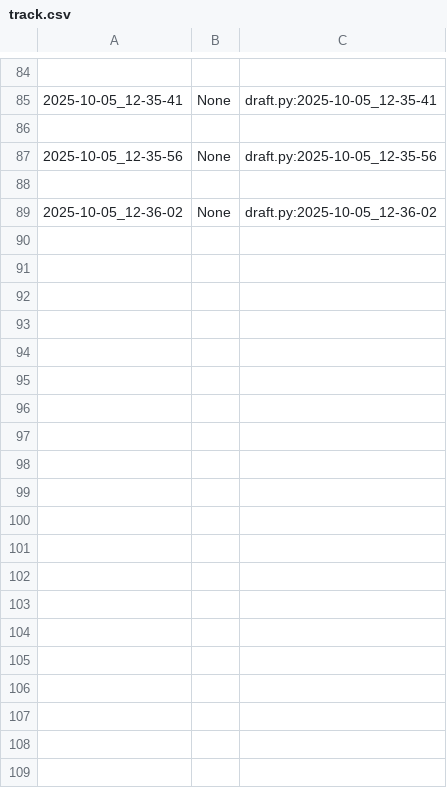
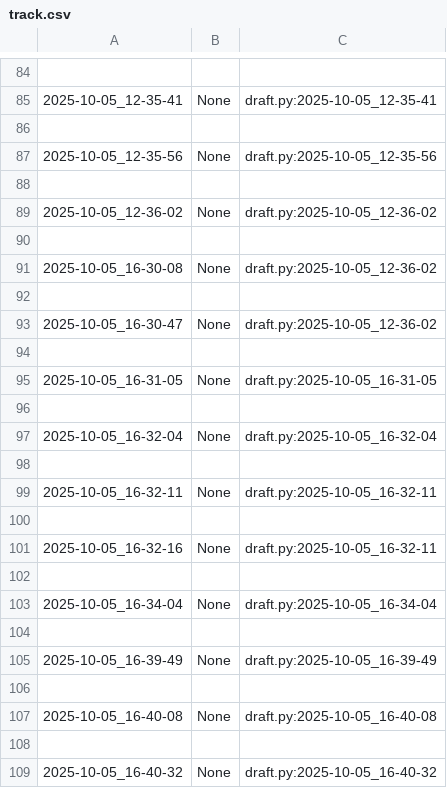
Before and after one commit to qxcode-course/poo-rc-bloco-a-PooPooPuff, a CSV file: poo/.tko/track/calculadora/track.csv, drawn as a sheet; only a part is shown, gaps mark what is left out; the diff covers the shown part only; the diff names each change by its address in the sheet, - before the commit and + after, or states it on an @@ line.

```diff
--- a/poo/.tko/track/calculadora/track.csv
+++ b/poo/.tko/track/calculadora/track.csv
+row 90: (empty)
+row 91: 2025-10-05_16-30-08 | None | draft.py:2025-10-05_12-36-02
+row 92: (empty)
+row 93: 2025-10-05_16-30-47 | None | draft.py:2025-10-05_12-36-02
+row 94: (empty)
+row 95: 2025-10-05_16-31-05 | None | draft.py:2025-10-05_16-31-05
+row 96: (empty)
+row 97: 2025-10-05_16-32-04 | None | draft.py:2025-10-05_16-32-04
+row 98: (empty)
+row 99: 2025-10-05_16-32-11 | None | draft.py:2025-10-05_16-32-11
+row 100: (empty)
+row 101: 2025-10-05_16-32-16 | None | draft.py:2025-10-05_16-32-11
+row 102: (empty)
+row 103: 2025-10-05_16-34-04 | None | draft.py:2025-10-05_16-34-04
+row 104: (empty)
+row 105: 2025-10-05_16-39-49 | None | draft.py:2025-10-05_16-39-49
+row 106: (empty)
+row 107: 2025-10-05_16-40-08 | None | draft.py:2025-10-05_16-40-08
+row 108: (empty)
+row 109: 2025-10-05_16-40-32 | None | draft.py:2025-10-05_16-40-32
```
Also changed, not shown: 20 added rows elsewhere in this file, 5 other files.
